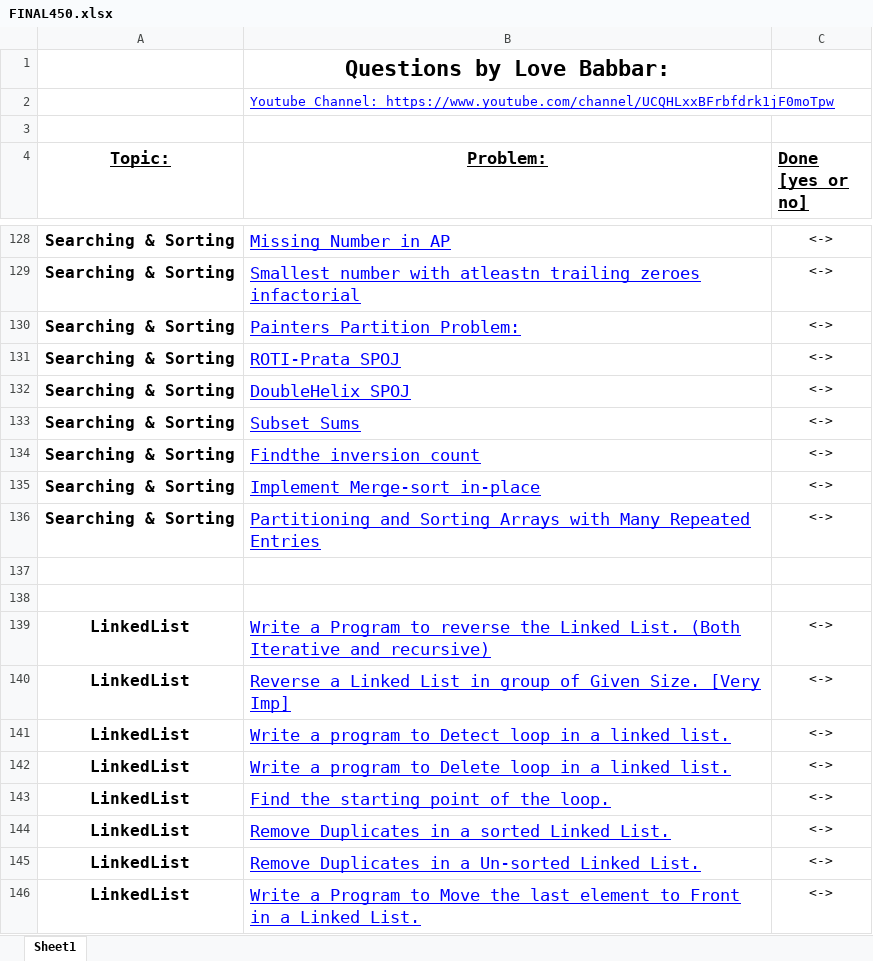
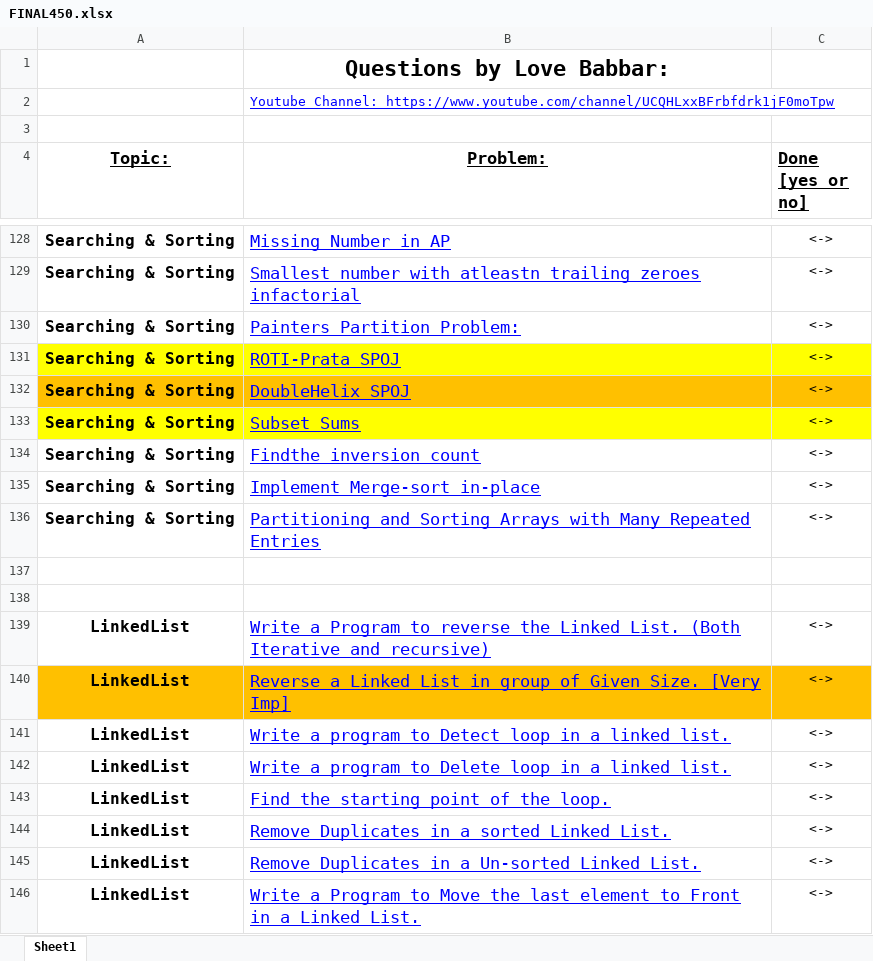
Before and after one commit to pranjal9424/DP, an Excel workbook: FINAL450.xlsx, sheet Sheet1, drawn as a sheet; only a part is shown, gaps mark what is left out; values as stored, in another font and other column widths than the file's, no borders; the diff names each change by its address in the sheet, - before the commit and + after, or states it on an @@ line.

```diff
--- a/FINAL450.xlsx (sheet Sheet1)
+++ b/FINAL450.xlsx (sheet Sheet1)
-A131:C131 fill: none
+A131:C131 fill: #FFFF00
-A132:C132 fill: none
+A132:C132 fill: #FFC000
-A133:C133 fill: none
+A133:C133 fill: #FFFF00
-A140:C140 fill: none
+A140:C140 fill: #FFC000
```
Also changed, not shown: 1 other file.
